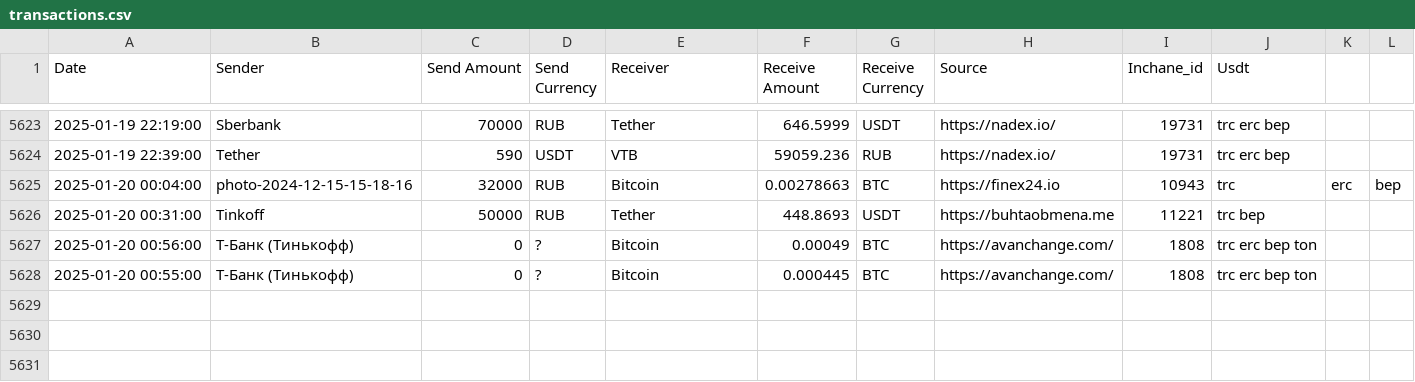
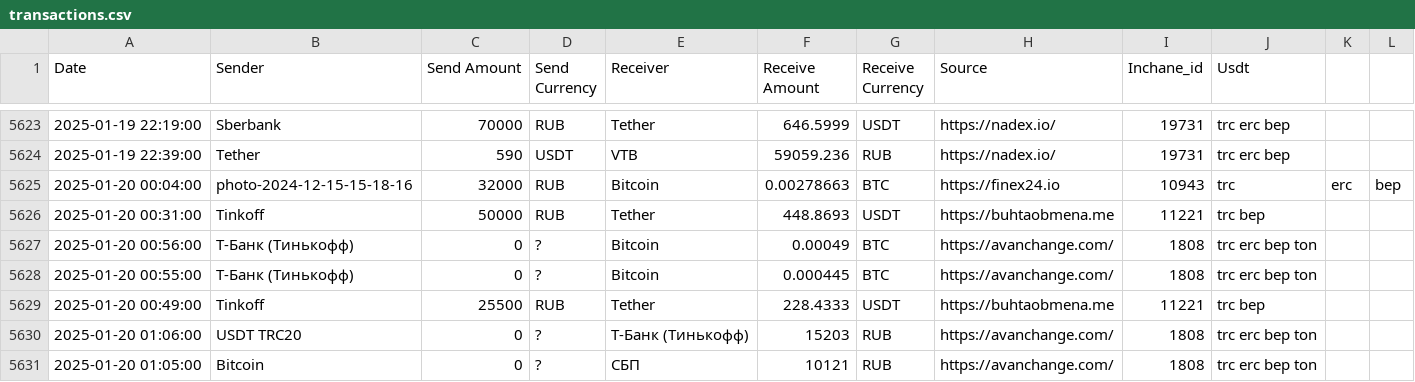
Before and after one commit to rusalyow/oth, a CSV file: transactions.csv, drawn as a sheet; only a part is shown, gaps mark what is left out; the diff names each change by its address in the sheet, - before the commit and + after, or states it on an @@ line.

Commit message:
автокомит

```diff
--- a/transactions.csv
+++ b/transactions.csv
+row 5629: 2025-01-20 00:49:00 | Tinkoff | 25500 | RUB | Tether | 228.4333 | USDT | https://buhtaobmena.me | 11221 | trc bep
+row 5630: 2025-01-20 01:06:00 | USDT TRC20 | 0 | ? | Т-Банк (Тинькофф) | 15203 | RUB | https://avanchange.com/ | 1808 | trc erc bep ton
+row 5631: 2025-01-20 01:05:00 | Bitcoin | 0 | ? | СБП | 10121 | RUB | https://avanchange.com/ | 1808 | trc erc bep ton
```
